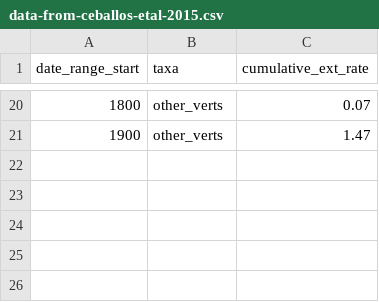
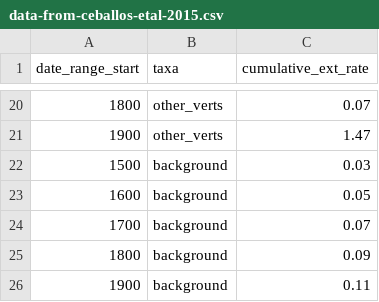
Before and after one commit to viralemergence/pnpc, a CSV file: data/recreation/data-from-ceballos-etal-2015.csv, drawn as a sheet; only a part is shown, gaps mark what is left out; the diff names each change by its address in the sheet, - before the commit and + after, or states it on an @@ line.

```diff
--- a/data/recreation/data-from-ceballos-etal-2015.csv
+++ b/data/recreation/data-from-ceballos-etal-2015.csv
+row 22: 1500 | background | 0.03
+row 23: 1600 | background | 0.05
+row 24: 1700 | background | 0.07
+row 25: 1800 | background | 0.09
+row 26: 1900 | background | 0.11
```
Also changed, not shown: 4 other files.
